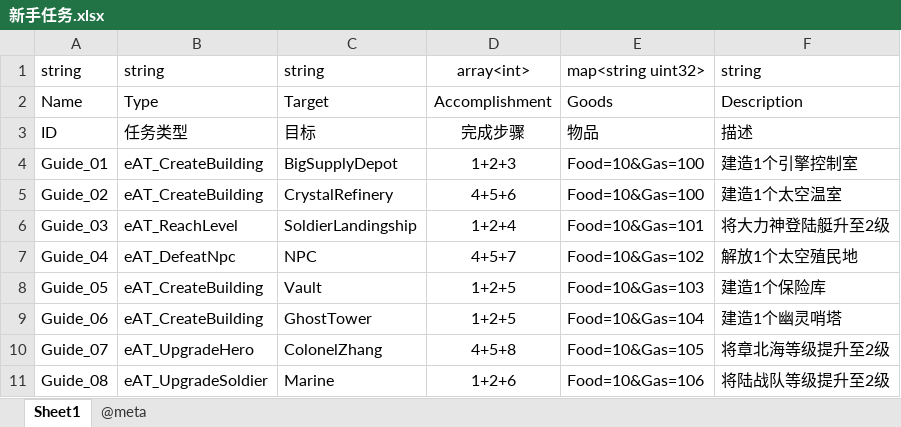
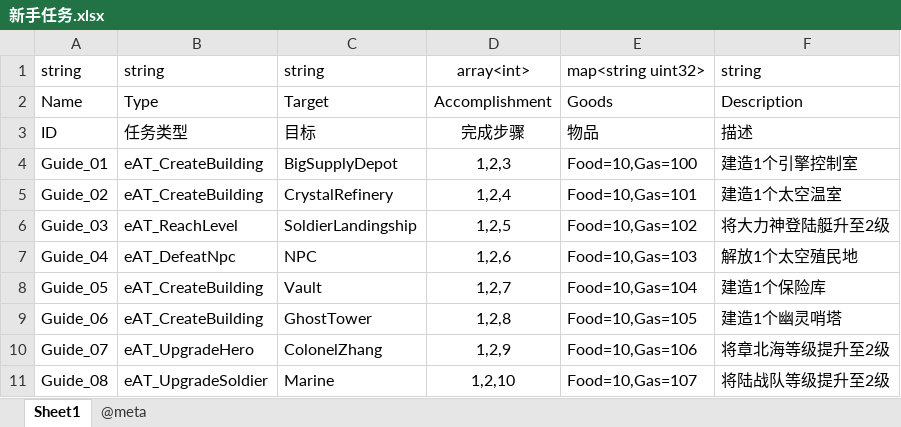
Before and after one commit to qi7chen/tabugen, an Excel workbook: examples/Cpp/array-map/新手任务.xlsx, sheet Sheet1, drawn as a sheet; values as stored, in another font and other column widths than the file's, no borders; the diff names each change by its address in the sheet, - before the commit and + after, or states it on an @@ line.

```diff
--- a/examples/Cpp/array-map/新手任务.xlsx (sheet Sheet1)
+++ b/examples/Cpp/array-map/新手任务.xlsx (sheet Sheet1)
-D4: 1+2+3
+D4: 1,2,3
-E4: Food=10&Gas=100
+E4: Food=10,Gas=100
-D5: 4+5+6
+D5: 1,2,4
-E5: Food=10&Gas=100
+E5: Food=10,Gas=101
-D6: 1+2+4
+D6: 1,2,5
-E6: Food=10&Gas=101
+E6: Food=10,Gas=102
-D7: 4+5+7
+D7: 1,2,6
-E7: Food=10&Gas=102
+E7: Food=10,Gas=103
-D8: 1+2+5
+D8: 1,2,7
-E8: Food=10&Gas=103
+E8: Food=10,Gas=104
-D9: 1+2+5
+D9: 1,2,8
-E9: Food=10&Gas=104
+E9: Food=10,Gas=105
-D10: 4+5+8
+D10: 1,2,9
-E10: Food=10&Gas=105
+E10: Food=10,Gas=106
-D11: 1+2+6
+D11: 1,2,10
-E11: Food=10&Gas=106
+E11: Food=10,Gas=107
```
Also changed, not shown: sheet @meta.
